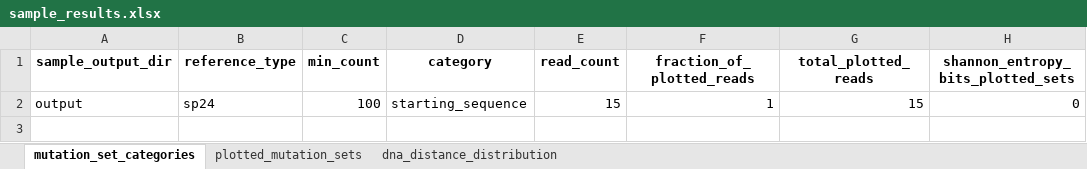
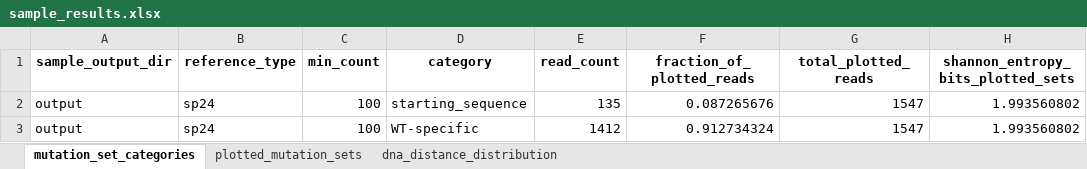
Before and after one commit to Nicholas-Krasnow/LoopSeq, an Excel workbook: demo/rep1_startWT_E_demo/output/sample_results.xlsx, sheet mutation_set_categories, drawn as a sheet; values as stored, in another font and other column widths than the file's, no borders; the diff names each change by its address in the sheet, - before the commit and + after, or states it on an @@ line.

```diff
--- a/demo/rep1_startWT_E_demo/output/sample_results.xlsx (sheet mutation_set_categories)
+++ b/demo/rep1_startWT_E_demo/output/sample_results.xlsx (sheet mutation_set_categories)
-E2 (read_count): 15
+E2 (read_count): 135
-F2 (fraction_of_plotted_reads): 1
+F2 (fraction_of_plotted_reads): 0.087265676
-G2 (total_plotted_reads): 15
+G2 (total_plotted_reads): 1547
-H2: 0
+H2: 1.993560802
+row 3: output | sp24 | 100 | WT-specific | 1412 | 0.912734324 | 1547 | 1.993560802
```
Also changed, not shown: sheet plotted_mutation_sets, sheet dna_distance_distribution, 10 other files.
